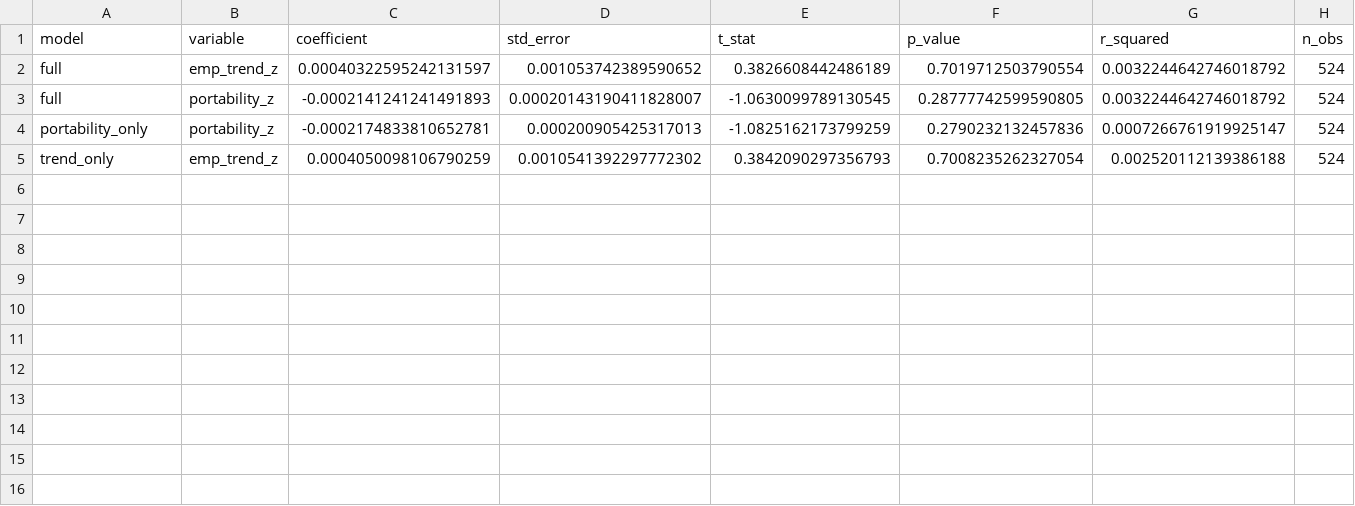
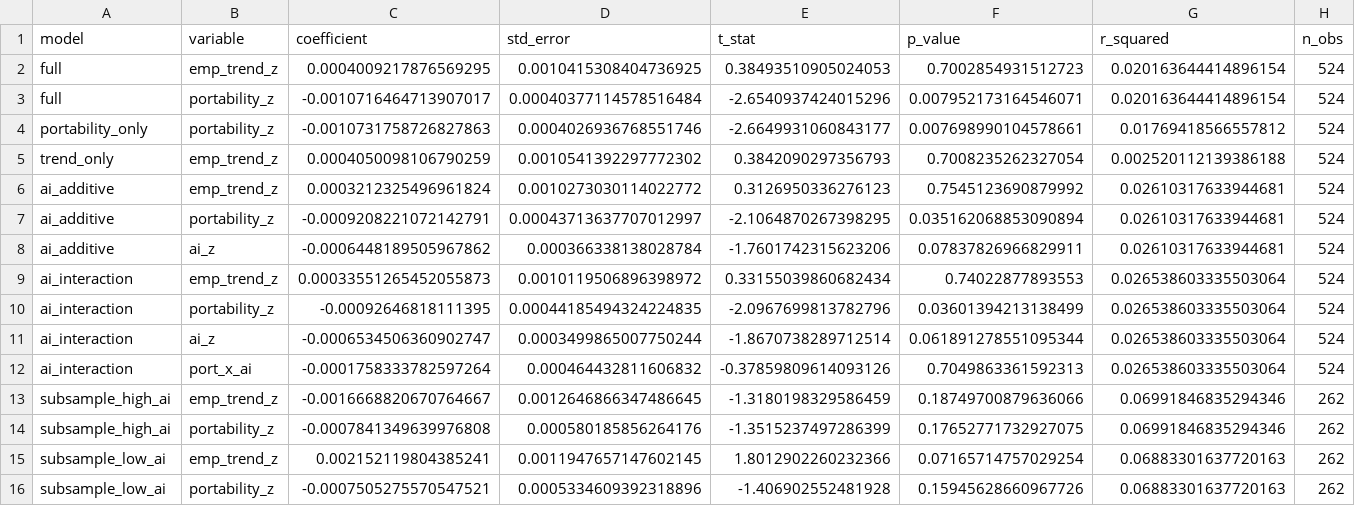
Before and after one commit to jguzman-98/skill-portability-ai-displacement, a CSV file: output/sectoral_downturn_results.csv, drawn as a sheet.

```diff
--- a/output/sectoral_downturn_results.csv
+++ b/output/sectoral_downturn_results.csv
@@ -1,5 +1,16 @@
 model,variable,coefficient,std_error,t_stat,p_value,r_squared,n_obs
-full,emp_trend_z,0.00040322595242131597,0.001053742389590652,0.3826608442486189,0.7019712503790554,0.0032244642746018792,524
-full,portability_z,-0.0002141241241491893,0.00020143190411828007,-1.0630099789130545,0.28777742599590805,0.0032244642746018792,524
-portability_only,portability_z,-0.0002174833810652781,0.000200905425317013,-1.0825162173799259,0.2790232132457836,0.0007266761919925147,524
+full,emp_trend_z,0.0004009217876569295,0.0010415308404736925,0.38493510905024053,0.7002854931512723,0.020163644414896154,524
+full,portability_z,-0.0010716464713907017,0.00040377114578516484,-2.6540937424015296,0.007952173164546071,0.020163644414896154,524
+portability_only,portability_z,-0.0010731758726827863,0.0004026936768551746,-2.6649931060843177,0.007698990104578661,0.01769418566557812,524
 trend_only,emp_trend_z,0.0004050098106790259,0.0010541392297772302,0.3842090297356793,0.7008235262327054,0.002520112139386188,524
+ai_additive,emp_trend_z,0.0003212325496961824,0.0010273030114022772,0.3126950336276123,0.7545123690879992,0.02610317633944681,524
+ai_additive,portability_z,-0.0009208221072142791,0.00043713637707012997,-2.1064870267398295,0.035162068853090894,0.02610317633944681,524
+ai_additive,ai_z,-0.0006448189505967862,0.000366338138028784,-1.7601742315623206,0.07837826966829911,0.02610317633944681,524
+ai_interaction,emp_trend_z,0.00033551265452055873,0.0010119506896398972,0.33155039860682434,0.74022877893553,0.026538603335503064,524
+ai_interaction,portability_z,-0.00092646818111395,0.00044185494324224835,-2.0967699813782796,0.03601394213138499,0.026538603335503064,524
+ai_interaction,ai_z,-0.0006534506360902747,0.0003499865007750244,-1.8670738289712514,0.061891278551095344,0.026538603335503064,524
+ai_interaction,port_x_ai,-0.0001758333782597264,0.000464432811606832,-0.37859809614093126,0.7049863361592313,0.026538603335503064,524
+subsample_high_ai,emp_trend_z,-0.0016668820670764667,0.0012646866347486645,-1.3180198329586459,0.18749700879636066,0.06991846835294346,262
+subsample_high_ai,portability_z,-0.0007841349639976808,0.000580185856264176,-1.3515237497286399,0.17652771732927075,0.06991846835294346,262
+subsample_low_ai,emp_trend_z,0.002152119804385241,0.0011947657147602145,1.8012902260232366,0.07165714757029254,0.06883301637720163,262
+subsample_low_ai,portability_z,-0.0007505275570547521,0.0005334609392318896,-1.406902552481928,0.15945628660967726,0.06883301637720163,262
```
Also changed, not shown: 3 other files.
